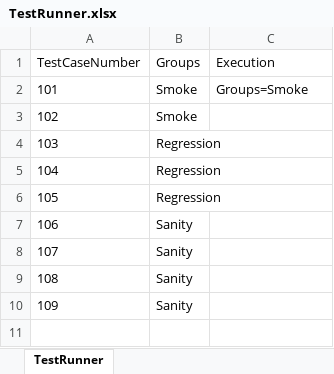
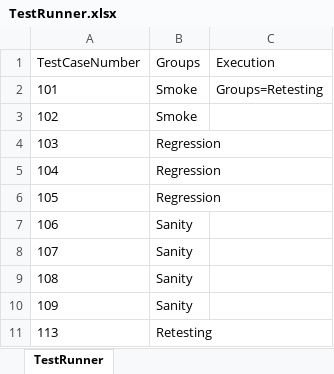
Before and after one commit to lucky0930/KLICCodelessFramework, an Excel workbook: resources/test_data/TestRunner.xlsx, sheet TestRunner, drawn as a sheet; values as stored, in another font and other column widths than the file's, no borders; the diff names each change by its address in the sheet, - before the commit and + after, or states it on an @@ line.

```diff
--- a/resources/test_data/TestRunner.xlsx (sheet TestRunner)
+++ b/resources/test_data/TestRunner.xlsx (sheet TestRunner)
-C2 (Execution): Groups=Smoke
+C2 (Execution): Groups=Retesting
+row 11: 113 | Retesting
```
Also changed, not shown: resources/test_data/VM_TestData_Sample1.xlsx, 1 other file.
